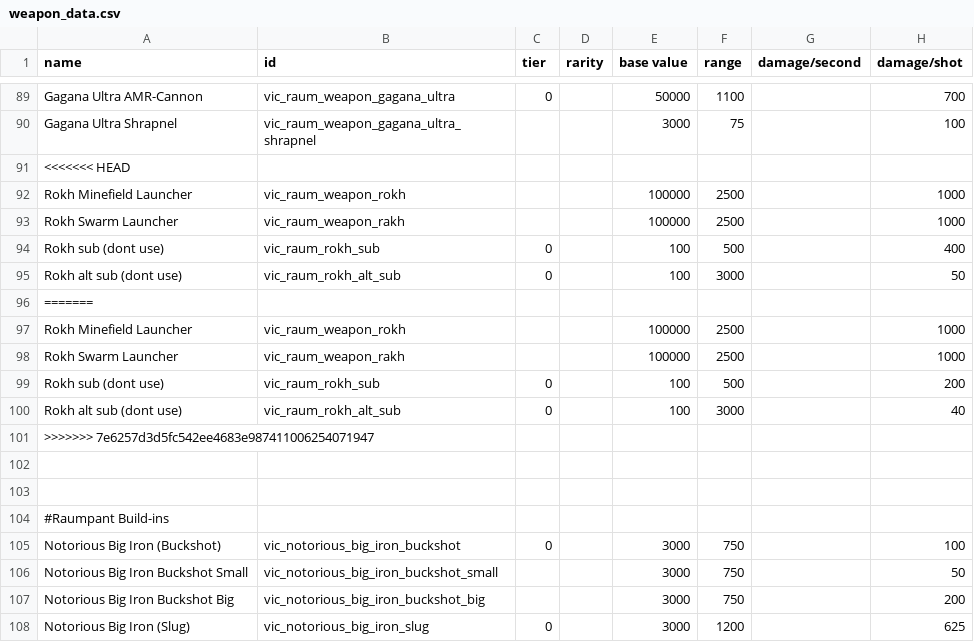
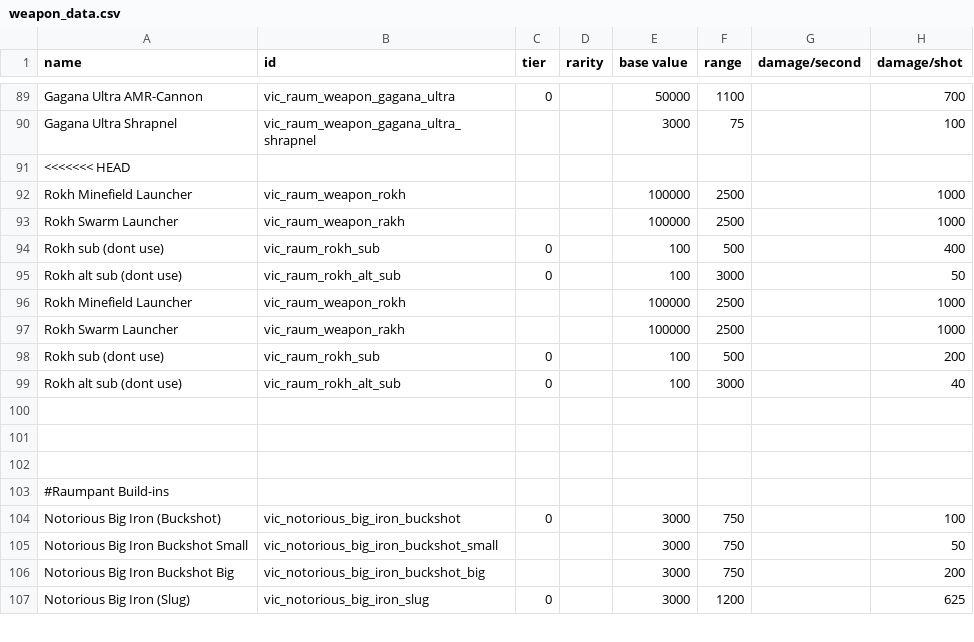
Before and after one commit to AstaratStarsector/VIC, a CSV file: data/weapons/weapon_data.csv, drawn as a sheet; only a part is shown, gaps mark what is left out; removed rows and columns are numbered as before the commit, all else as after; rows hold the shown columns only; the diff names each change by its address in the sheet, - before the commit and + after, or states it on an @@ line.

Commit message:
Another weird thing in weapon data

```diff
--- a/data/weapons/weapon_data.csv
+++ b/data/weapons/weapon_data.csv
-row 96: =======
-A100 (name): >>>>>>> 7e6257d3d5fc542ee4683e987411006254071947
+A100 (name): (empty)
```
